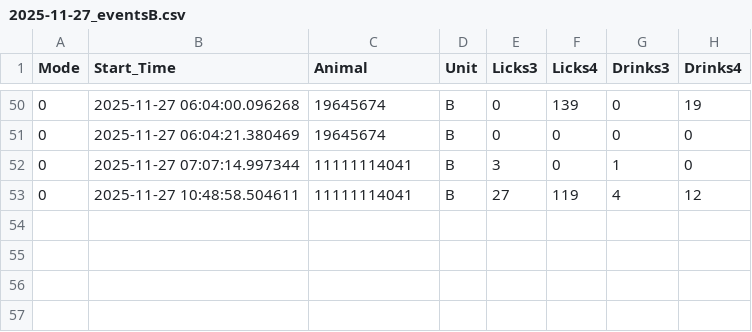
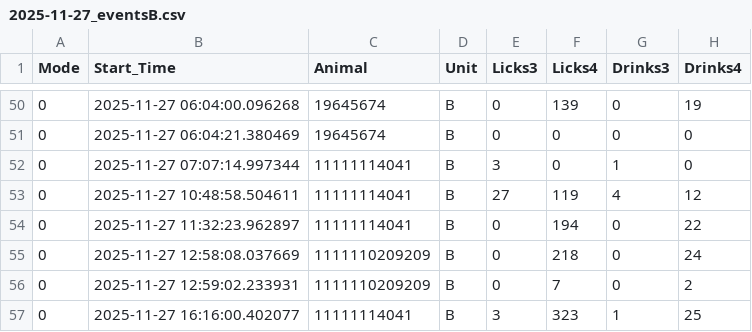
Before and after one commit to MaheshKarnani/Preferator, a CSV file: Data/c1_3m_102025_testing/2025-11-27_eventsB.csv, drawn as a sheet; only a part is shown, gaps mark what is left out.

```diff
--- a/Data/c1_3m_102025_testing/2025-11-27_eventsB.csv
+++ b/Data/c1_3m_102025_testing/2025-11-27_eventsB.csv
@@ -53 +53,5 @@
 0,2025-11-27 10:48:58.504611,11111114041,B,27,119,4,12
+0,2025-11-27 11:32:23.962897,11111114041,B,0,194,0,22
+0,2025-11-27 12:58:08.037669,1111110209209,B,0,218,0,24
+0,2025-11-27 12:59:02.233931,1111110209209,B,0,7,0,2
+0,2025-11-27 16:16:00.402077,11111114041,B,3,323,1,25
```
Also changed, not shown: Data/c1_3m_102025_testing/2025-11-27_eventsA.csv.
